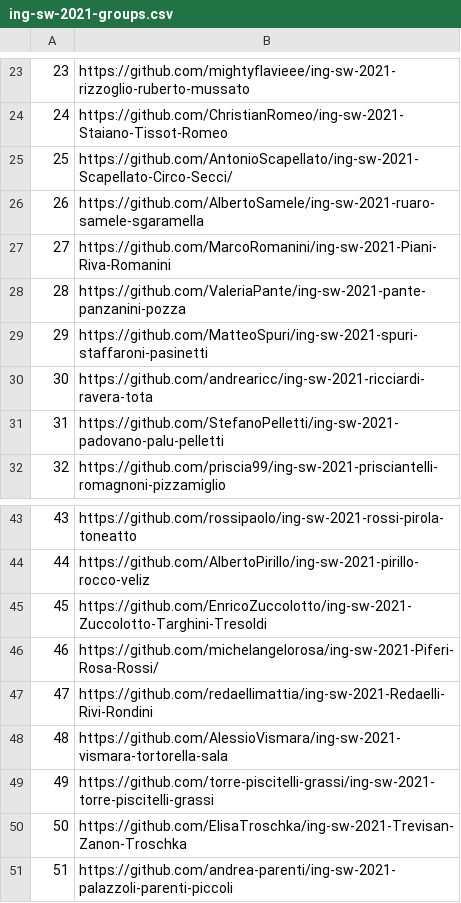
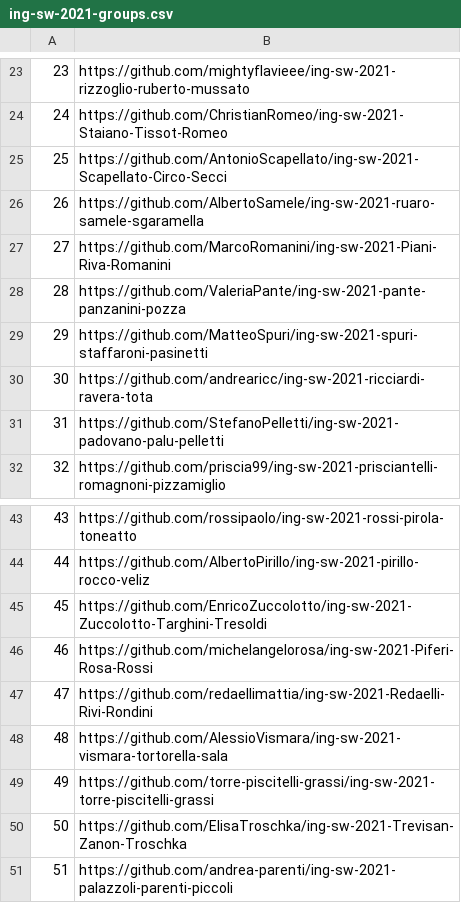
Before and after one commit to AlbertoParravicini/ing-sw-sonar-analysis, a CSV file: groups/ing-sw-2021-groups.csv, drawn as a sheet; only a part is shown, gaps mark what is left out.

```diff
--- a/groups/ing-sw-2021-groups.csv
+++ b/groups/ing-sw-2021-groups.csv
@@ -24,3 +24,3 @@
 24,https://github.com/ChristianRomeo/ing-sw-2021-Staiano-Tissot-Romeo
-25,https://github.com/AntonioScapellato/ing-sw-2021-Scapellato-Circo-Secci/
+25,https://github.com/AntonioScapellato/ing-sw-2021-Scapellato-Circo-Secci
 26,https://github.com/AlbertoSamele/ing-sw-2021-ruaro-samele-sgaramella
@@ -45,3 +45,3 @@
 45,https://github.com/EnricoZuccolotto/ing-sw-2021-Zuccolotto-Targhini-Tresoldi
-46,https://github.com/michelangelorosa/ing-sw-2021-Piferi-Rosa-Rossi/
+46,https://github.com/michelangelorosa/ing-sw-2021-Piferi-Rosa-Rossi
 47,https://github.com/redaellimattia/ing-sw-2021-Redaelli-Rivi-Rondini
```
Also changed, not shown: 4 other files.
